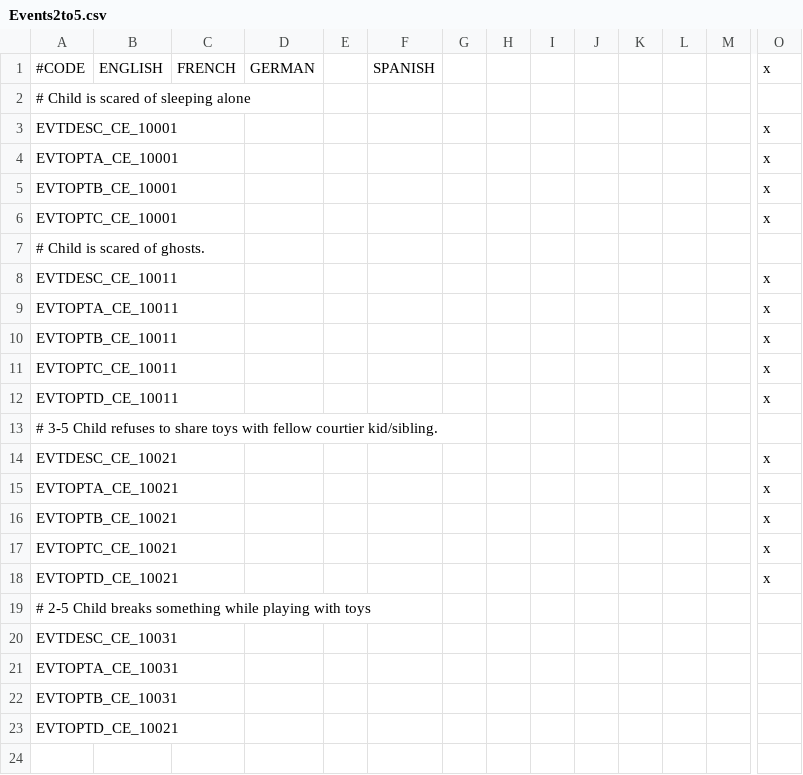
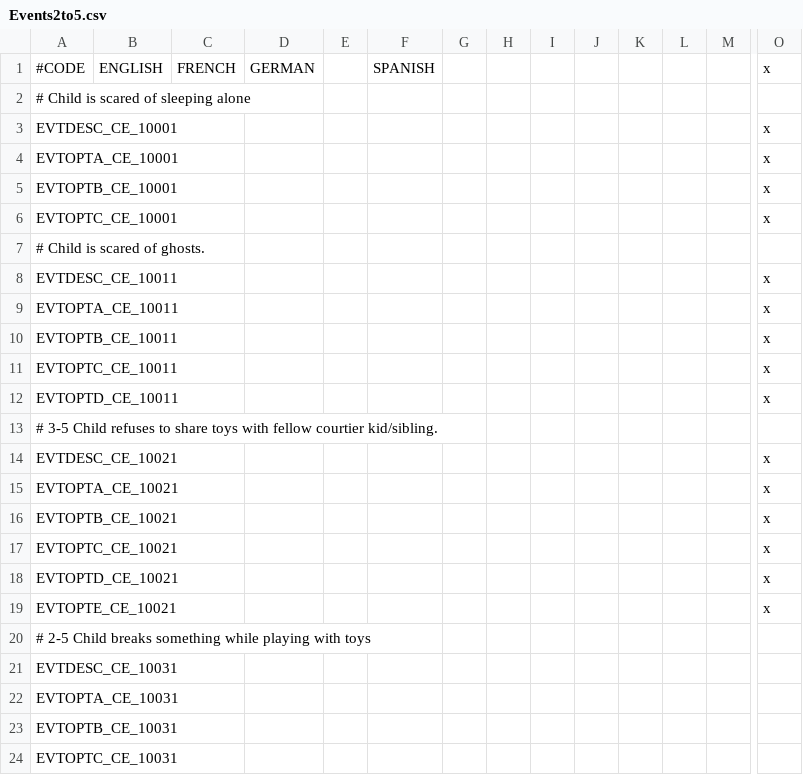
Before and after one commit to Crimson93/depth-and-immersion, a CSV file: localization/Events2to5.csv, drawn as a sheet; only a part is shown, gaps mark what is left out; addresses are those after the commit; rows hold the shown columns only; the diff names each change by its address in the sheet, - before the commit and + after, or states it on an @@ line.

Commit message:
Corrected minor mistakes of localization keys

```diff
--- a/localization/Events2to5.csv
+++ b/localization/Events2to5.csv
+row 19: EVTOPTE_CE_10021 |  |  |  |  |  |  |  |  |  |  |  |  | x
-A24: EVTOPTD_CE_10021
+A24: EVTOPTC_CE_10031
```
